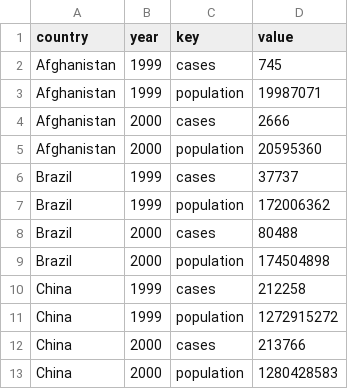
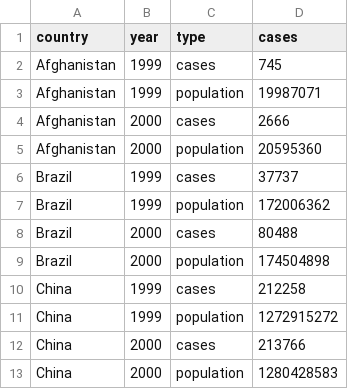
Before and after one commit to tidyverse/tidyr, a CSV file: data-raw/table2.csv, drawn as a sheet.

Commit message:
Rename table2 vars

```diff
--- a/data-raw/table2.csv
+++ b/data-raw/table2.csv
@@ -1,2 +1,2 @@
-country,year,key,value
+country,year,type,cases
 Afghanistan,1999,cases,745
```
Also changed, not shown: 3 other files.
